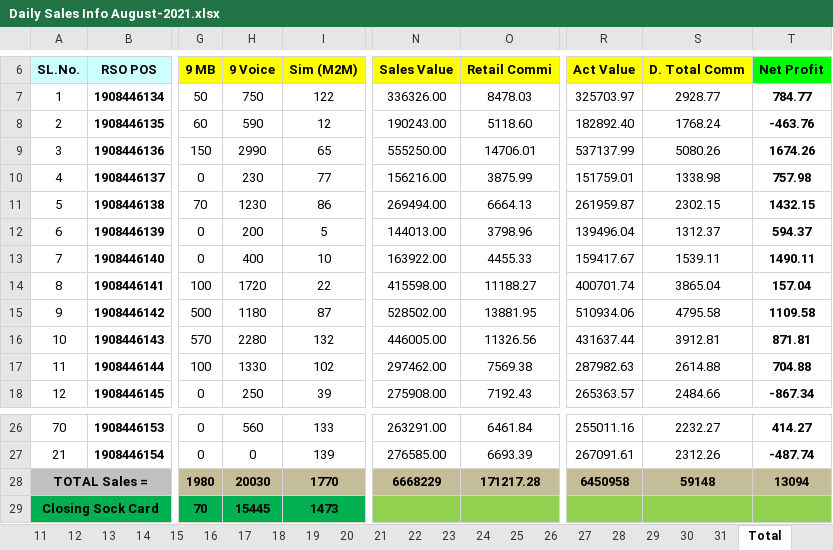
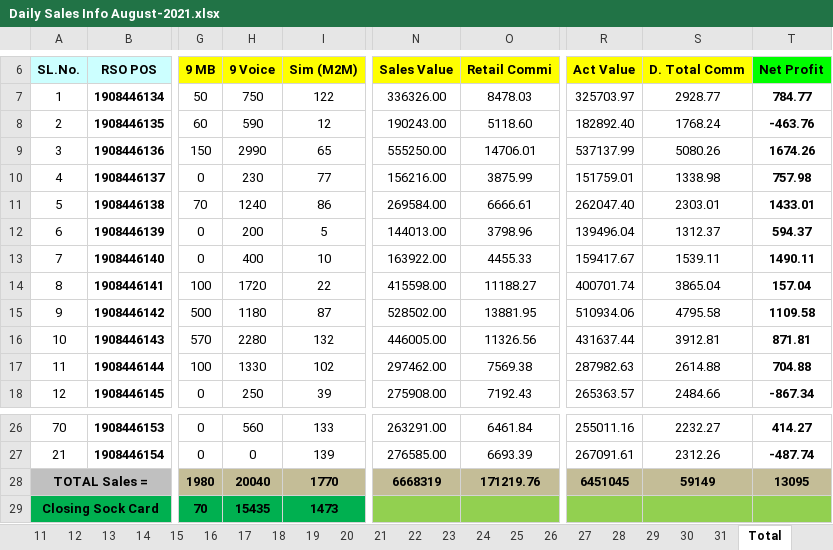
Before and after one commit to aliulkabir/hd, an Excel workbook: August'21/29.08.2021/Daily Sales Info August-2021.xlsx, sheet Total, drawn as a sheet; only a part is shown, gaps mark what is left out; values as stored, in another font and other column widths than the file's, no borders; conditional formats not drawn; the diff names each change by its address in the sheet, - before the commit and + after, or states it on an @@ line.

```diff
--- a/August'21/29.08.2021/Daily Sales Info August-2021.xlsx (sheet Total)
+++ b/August'21/29.08.2021/Daily Sales Info August-2021.xlsx (sheet Total)
-H11 (9 Voice): 1230
+H11 (9 Voice): 1240
-N11 (Sales Value): 269494.00
+N11 (Sales Value): 269584.00
-O11 (Retail Commi): 6664.13
+O11 (Retail Commi): 6666.61
-R11 (Act Value): 261959.87
+R11 (Act Value): 262047.40
-S11 (D. Total Comm): 2302.15
+S11 (D. Total Comm): 2303.01
-T11 (Net Profit): 1432.15
+T11 (Net Profit): 1433.01
-H28 (9 Voice): 20030
+H28 (9 Voice): 20040
-N28 (Sales Value): 6668229
+N28 (Sales Value): 6668319
-O28 (Retail Commi): 171217.28
+O28 (Retail Commi): 171219.76
-R28 (Act Value): 6450958
+R28 (Act Value): 6451045
-S28 (D. Total Comm): 59148
+S28 (D. Total Comm): 59149
-T28 (Net Profit): 13094
+T28 (Net Profit): 13095
-H29 (9 Voice): 15445
+H29 (9 Voice): 15435
```
Also changed, not shown: sheet 29, sheet Card, sheet 31, sheet 30, hidden cells, 6 other files.
